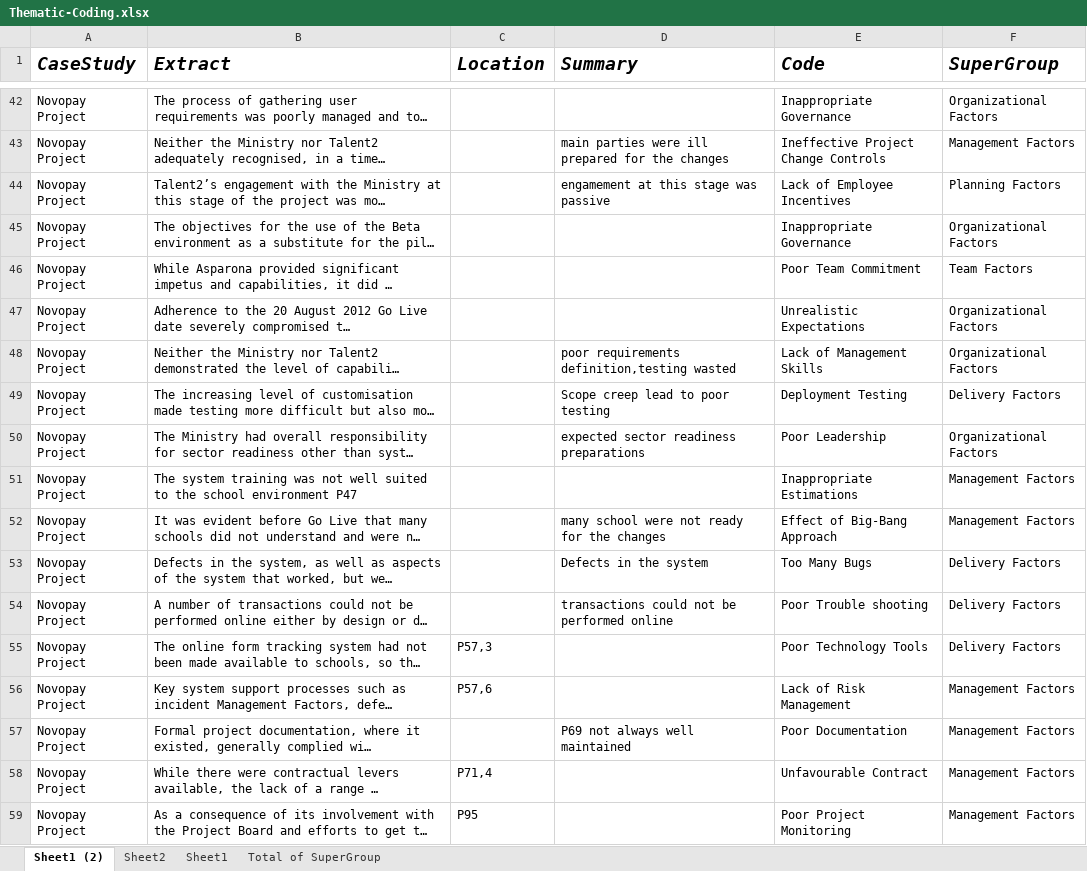
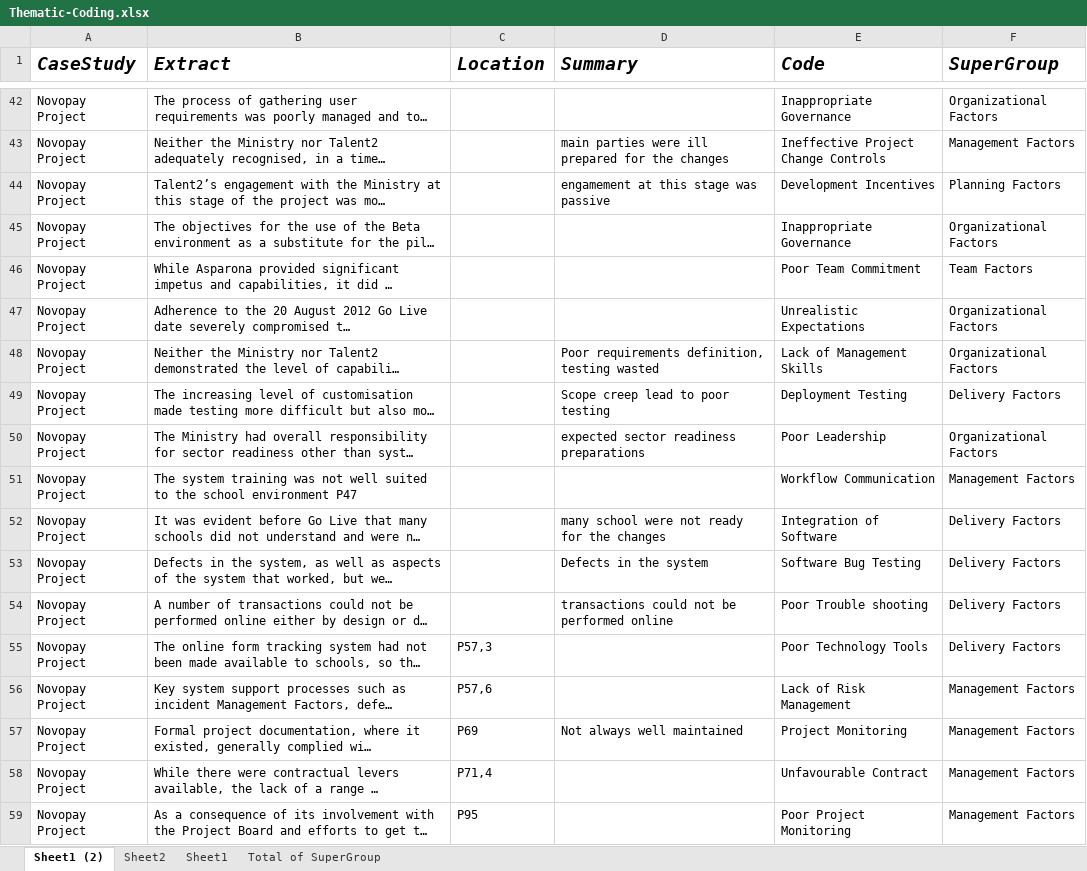
Before and after one commit to mellyonz/BCIS301---AMIC700---Thematic-Coding-Assignment, an Excel workbook: Thematic-Coding.xlsx, sheet Sheet1 (2), drawn as a sheet; only a part is shown, gaps mark what is left out; long unchanged cells end in …; values as stored, in another font and other column widths than the file's, no borders; the diff covers the shown part only; the diff names each change by its address in the sheet, - before the commit and + after, or states it on an @@ line.

```diff
--- a/Thematic-Coding.xlsx (sheet Sheet1 (2))
+++ b/Thematic-Coding.xlsx (sheet Sheet1 (2))
-E44 (Code): Lack of Employee Incentives
+E44 (Code): Development Incentives
-D48 (Summary): poor requirements definition,testing wasted
+D48 (Summary): Poor requirements definition, testing wasted
-E51 (Code): Inappropriate Estimations
+E51 (Code): Workflow Communication
-E52 (Code): Effect of Big-Bang Approach
+E52 (Code): Integration of Software
-F52 (SuperGroup): Management Factors
+F52 (SuperGroup): Delivery Factors
-E53 (Code): Too Many Bugs
+E53 (Code): Software Bug Testing
-C57 (Location): (empty)
+C57 (Location): P69
-D57 (Summary): P69 not always well maintained
+D57 (Summary): Not always well maintained
-E57 (Code): Poor Documentation
+E57 (Code): Project Monitoring
```
Also changed, not shown: 1 removed row and 79 edited cells elsewhere in this sheet, sheet Sheet2, sheet Sheet1, sheet Total of SuperGroup.
